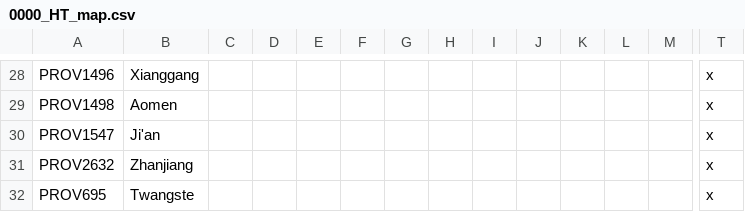
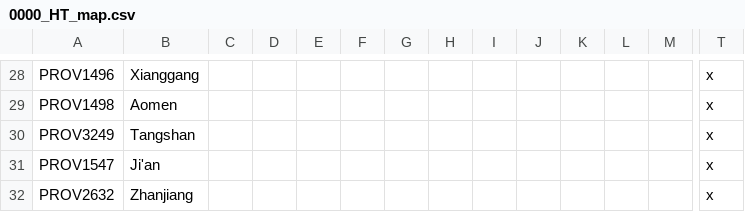
Before and after one commit to FeelsAtlasMan/Harald-s-Triumph, a CSV file: HT Alpha/localisation/0000_HT_map.csv, drawn as a sheet; only a part is shown, gaps mark what is left out; the shorter side is filled out with more unchanged rows; rows hold the shown columns only; the diff names each change by its address in the sheet, - before the commit and + after, or states it on an @@ line.

```diff
--- a/HT Alpha/localisation/0000_HT_map.csv
+++ b/HT Alpha/localisation/0000_HT_map.csv
+row 30: PROV3249 | Tangshan |  |  |  |  |  |  |  |  |  |  |  | x
```
Also changed, not shown: HT Alpha/localisation/0000_HT_Cultures.csv, 16 other files.
